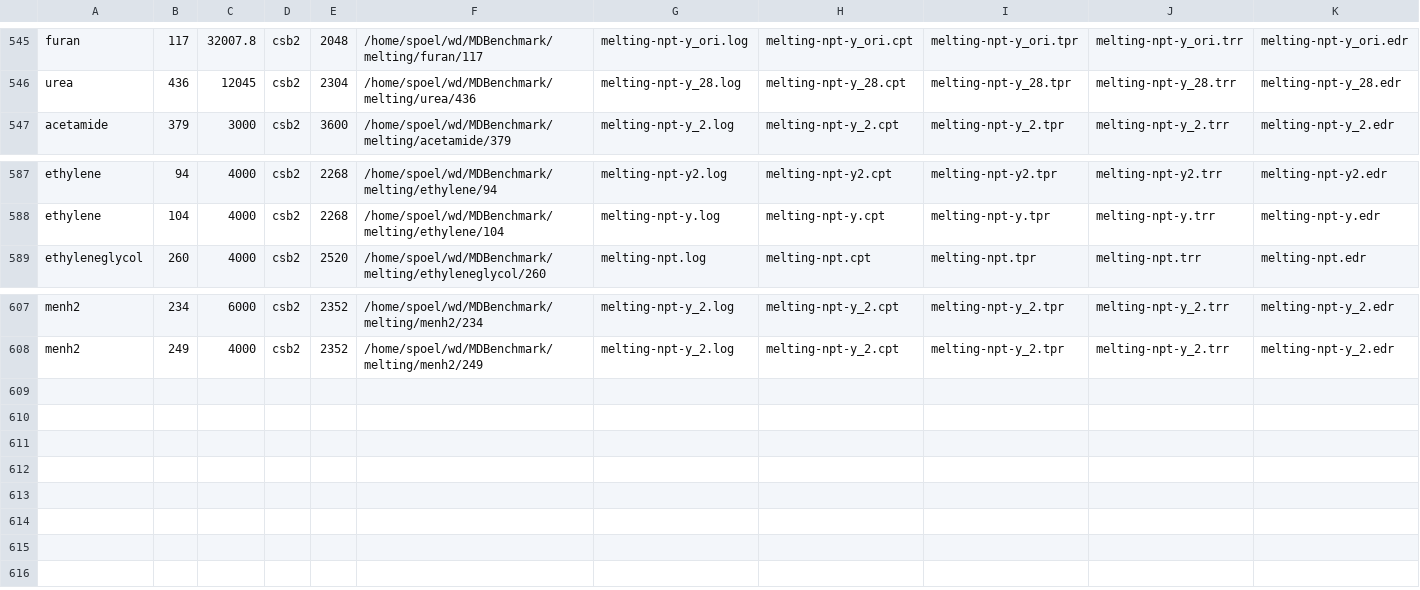
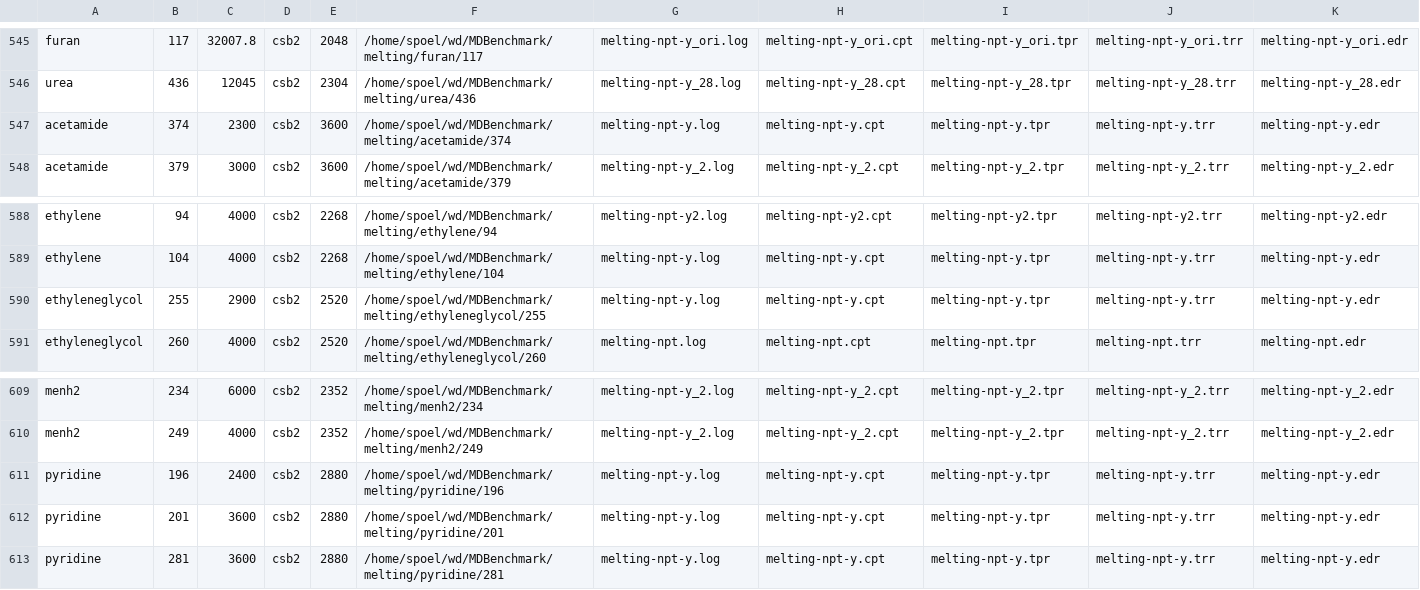
Before and after one commit to dspoel/MDBenchmark, a CSV file: csb_simtable.csv, drawn as a sheet; only a part is shown, gaps mark what is left out; rows hold the shown columns only; the diff names each change by its address in the sheet, - before the commit and + after, or states it on an @@ line.

```diff
--- a/csb_simtable.csv
+++ b/csb_simtable.csv
+row 547: acetamide | 374 | 2300 | csb2 | 3600 | /home/spoel/wd/MDBenchmark/melting/acetamide/374 | melting-npt-y.log | melting-npt-y.cpt | melting-npt-y.tpr | melting-npt-y.trr | melting-npt-y.edr
+row 590: ethyleneglycol | 255 | 2900 | csb2 | 2520 | /home/spoel/wd/MDBenchmark/melting/ethyleneglycol/255 | melting-npt-y.log | melting-npt-y.cpt | melting-npt-y.tpr | melting-npt-y.trr | melting-npt-y.edr
+row 611: pyridine | 196 | 2400 | csb2 | 2880 | /home/spoel/wd/MDBenchmark/melting/pyridine/196 | melting-npt-y.log | melting-npt-y.cpt | melting-npt-y.tpr | melting-npt-y.trr | melting-npt-y.edr
+row 612: pyridine | 201 | 3600 | csb2 | 2880 | /home/spoel/wd/MDBenchmark/melting/pyridine/201 | melting-npt-y.log | melting-npt-y.cpt | melting-npt-y.tpr | melting-npt-y.trr | melting-npt-y.edr
+row 613: pyridine | 281 | 3600 | csb2 | 2880 | /home/spoel/wd/MDBenchmark/melting/pyridine/281 | melting-npt-y.log | melting-npt-y.cpt | melting-npt-y.tpr | melting-npt-y.trr | melting-npt-y.edr
```
Also changed, not shown: 41 other files.
